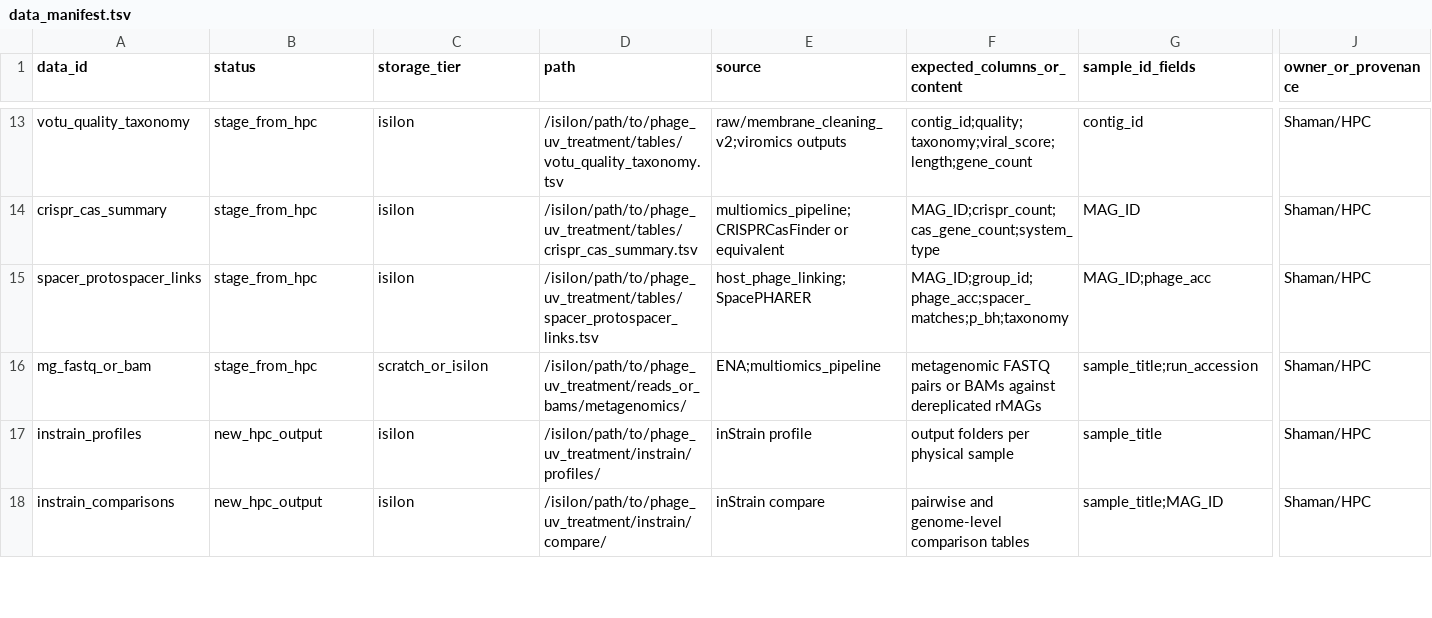
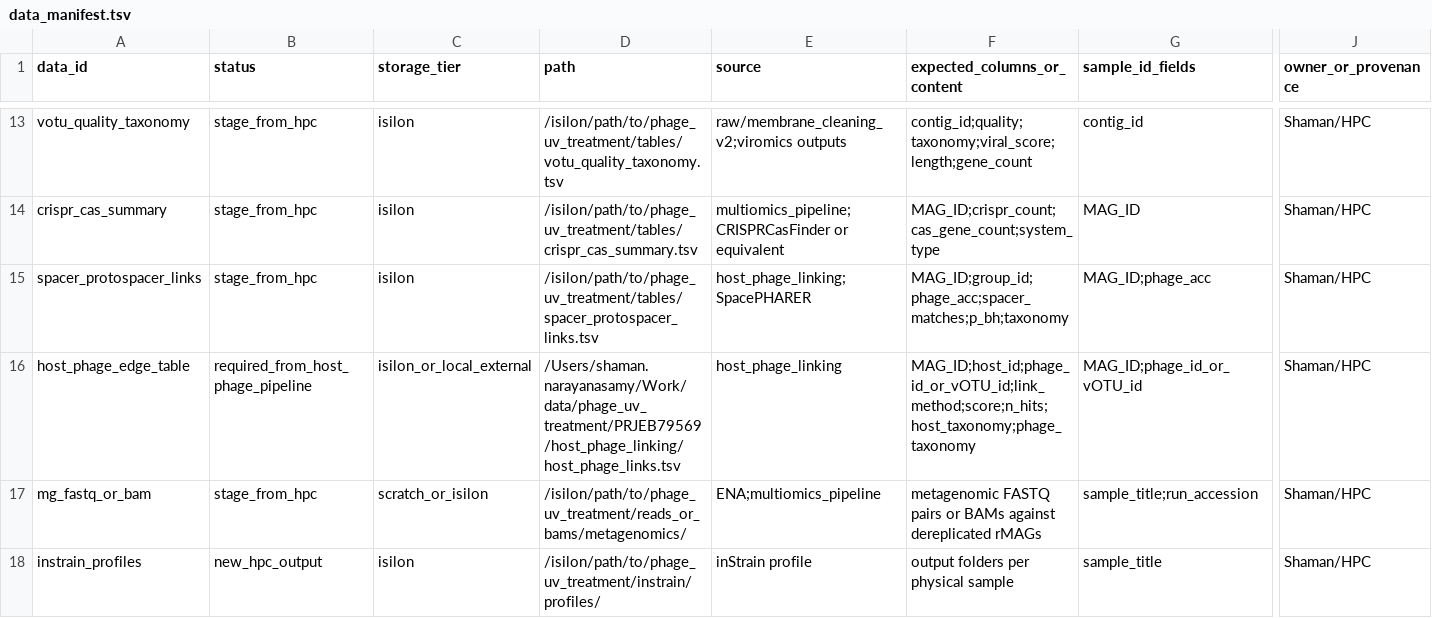
Before and after one commit to shaman-narayanasamy/phage_uv_ecology_analysis, a TSV file: manifests/data_manifest.tsv, drawn as a sheet; only a part is shown, gaps mark what is left out; the shorter side is filled out with more unchanged rows; rows hold the shown columns only; the diff names each change by its address in the sheet, - before the commit and + after, or states it on an @@ line.

Commit message:
Add vOTU UV replication and host-phage handoff

```diff
--- a/manifests/data_manifest.tsv
+++ b/manifests/data_manifest.tsv
+row 16: host_phage_edge_table | required_from_host_phage_pipeline | isilon_or_local_external | /Users/shaman.narayanasamy/Work/data/phage_uv_treatment/PRJEB79569/host_phage_linking/host_phage_links.tsv | host_phage_linking | MAG_ID;host_id;phage_id_or_vOTU_id;link_method;score;n_hits;host_taxonomy;phage_taxonomy | MAG_ID;phage_id_or_vOTU_id | Shaman/HPC
```
Also changed, not shown: manifests/cluster_curated_table_manifest.tsv, 5 other files.
